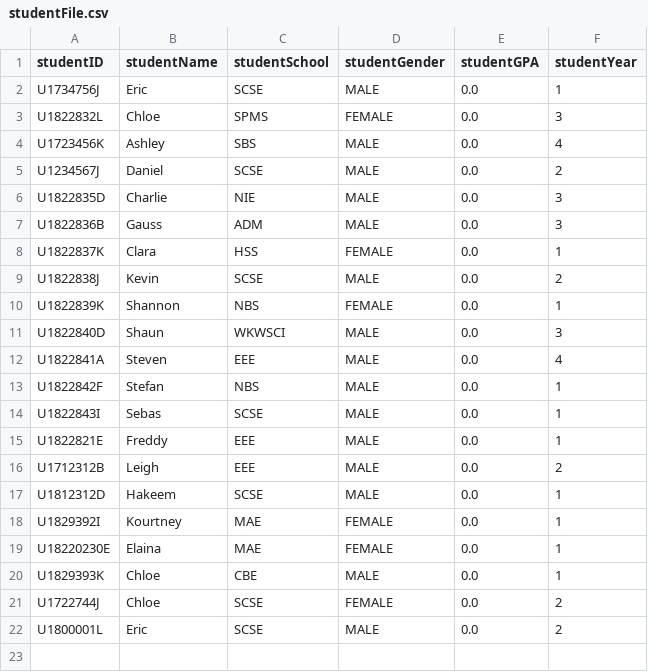
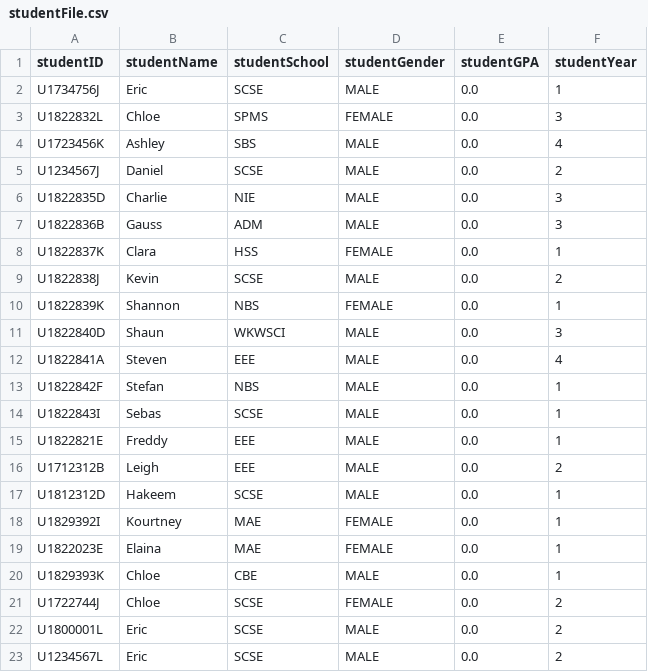
Before and after one commit to ERICCYS/CZ2002-SCRAME-Application, a CSV file: CZ2002-SCRAME-Application/data/studentFile.csv, drawn as a sheet.

```diff
--- a/CZ2002-SCRAME-Application/data/studentFile.csv
+++ b/CZ2002-SCRAME-Application/data/studentFile.csv
@@ -18,3 +18,3 @@ U1812312D,Hakeem,SCSE,MALE,0.0,1
 U1829392I,Kourtney,MAE,FEMALE,0.0,1
-U18220230E,Elaina,MAE,FEMALE,0.0,1
+U1822023E,Elaina,MAE,FEMALE,0.0,1
 U1829393K,Chloe,CBE,MALE,0.0,1
@@ -22 +22,2 @@ U1722744J,Chloe,SCSE,FEMALE,0.0,2
 U1800001L,Eric,SCSE,MALE,0.0,2
+U1234567L,Eric,SCSE,MALE,0.0,2
```
Also changed, not shown: CZ2002-SCRAME-Application/data/courseFile.csv, CZ2002-SCRAME-Application/data/markFile.csv, 5 other files.
